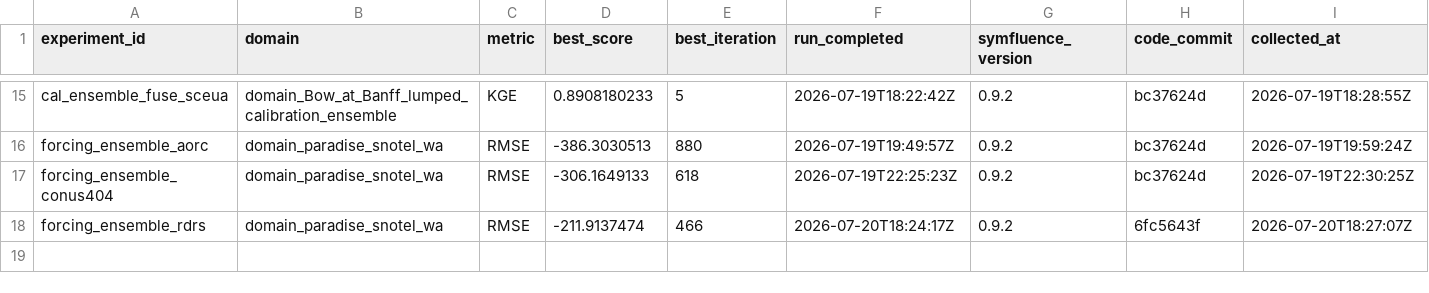
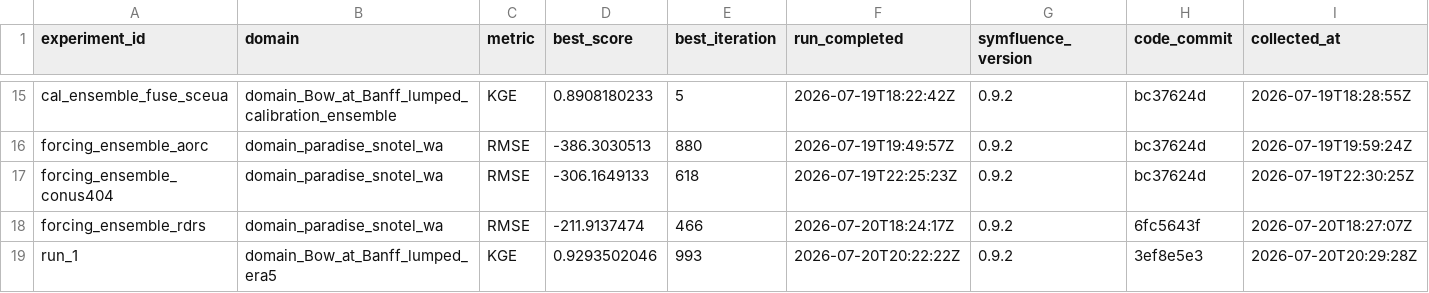
Before and after one commit to DarriEy/SYMFLUENCE, a CSV file: examples/paper_case_studies/repro_status/metrics_wsl.csv, drawn as a sheet; only a part is shown, gaps mark what is left out; the diff names each change by its address in the sheet, - before the commit and + after, or states it on an @@ line.

```diff
--- a/examples/paper_case_studies/repro_status/metrics_wsl.csv
+++ b/examples/paper_case_studies/repro_status/metrics_wsl.csv
+row 19: run_1 | domain_Bow_at_Banff_lumped_era5 | KGE | 0.9293502046 | 993 | 2026-07-20T20:22:22Z | 0.9.2 | 3ef8e5e3 | 2026-07-20T20:29:28Z
```
Also changed, not shown: examples/paper_case_studies/repro_status/comparison.csv.
